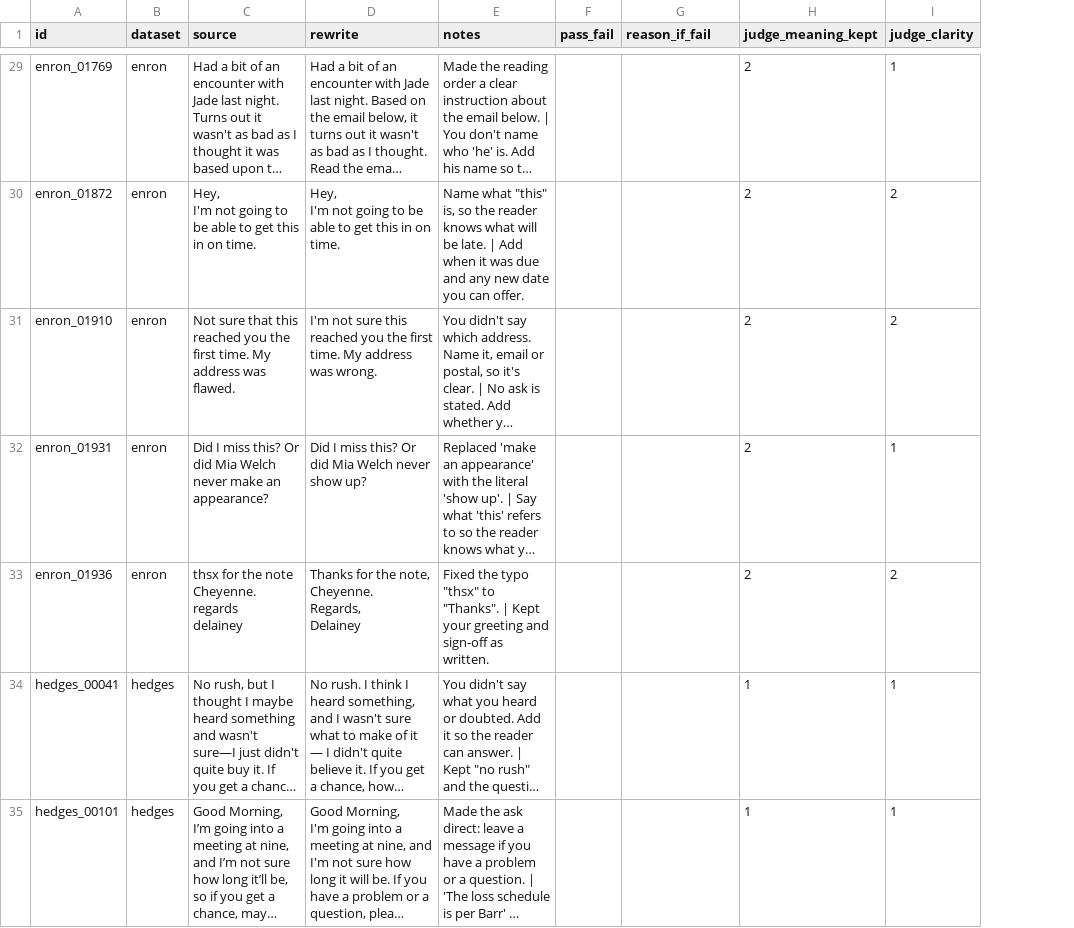
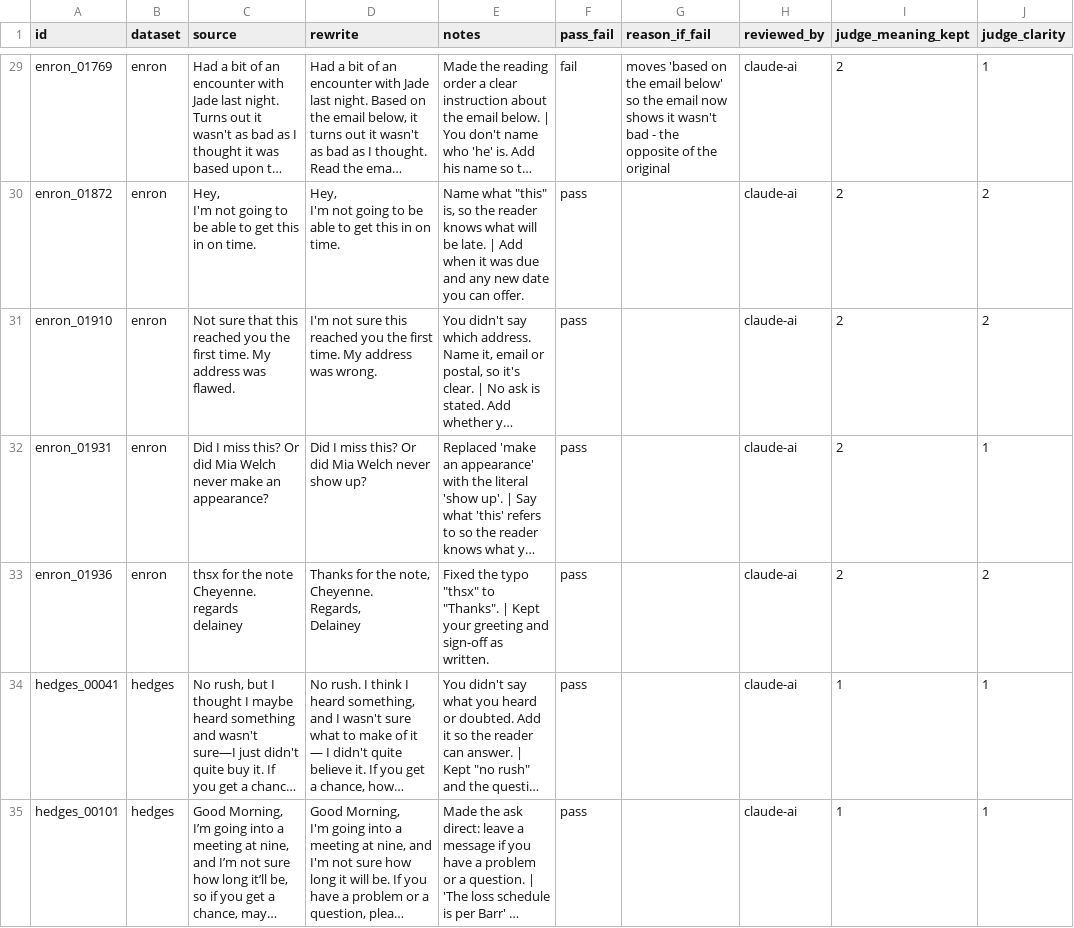
Before and after one commit to TA-35/TheSignalBridge, a CSV file: data/filtered/spotcheck_anuvrat.csv, drawn as a sheet; only a part is shown, gaps mark what is left out; long unchanged cells end in …; the diff covers the shown part only; the diff names each change by its address in the sheet, - before the commit and + after, or states it on an @@ line.

Commit message:
Training-data spot-check, reviewed by Claude (AI)
All 329 pairs (10% of train.jsonl) read against the style guide's spot-check list, by an AI reviewer at Sanket's request in place of the three people the sheets were made for; reviewed_by says so on every row.
35 fail (10.6%), under the 20% that would mean regenerating: mostly greetings or thanks the sender didn't write, notes describing changes that weren't made, and Circa answers left implicit.

```diff
--- a/data/filtered/spotcheck_anuvrat.csv
+++ b/data/filtered/spotcheck_anuvrat.csv
+column H (reviewed_by), rows 29-35: all claude-ai
-F29 (pass_fail): (empty)
+F29 (pass_fail): fail
-G29 (reason_if_fail): (empty)
+G29 (reason_if_fail): moves 'based on the email below' so the email now shows it wasn't bad - the opposite of the original
-F30:F35 (pass_fail): (empty)
+F30:F35 (pass_fail): pass
```
Also changed, not shown: 118 edited cells elsewhere in this file, data/filtered/spotcheck_amulya.csv, data/filtered/spotcheck_yvonne.csv.
